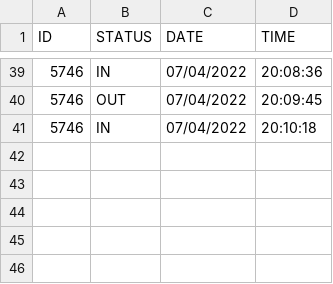
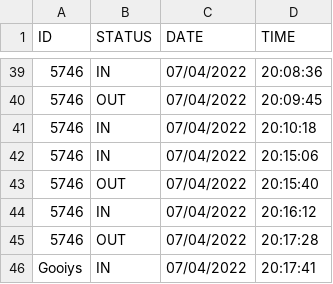
Before and after one commit to RANDDLABS/Attendance-Log, a CSV file: attentence/2022/April/07-04-2022.csv, drawn as a sheet; only a part is shown, gaps mark what is left out; the diff names each change by its address in the sheet, - before the commit and + after, or states it on an @@ line.

Commit message:
07-04-2022

```diff
--- a/attentence/2022/April/07-04-2022.csv
+++ b/attentence/2022/April/07-04-2022.csv
+row 42: 5746 | IN | 07/04/2022 | 20:15:06
+row 43: 5746 | OUT | 07/04/2022 | 20:15:40
+row 44: 5746 | IN | 07/04/2022 | 20:16:12
+row 45: 5746 | OUT | 07/04/2022 | 20:17:28
+row 46: Gooiys | IN | 07/04/2022 | 20:17:41
```
